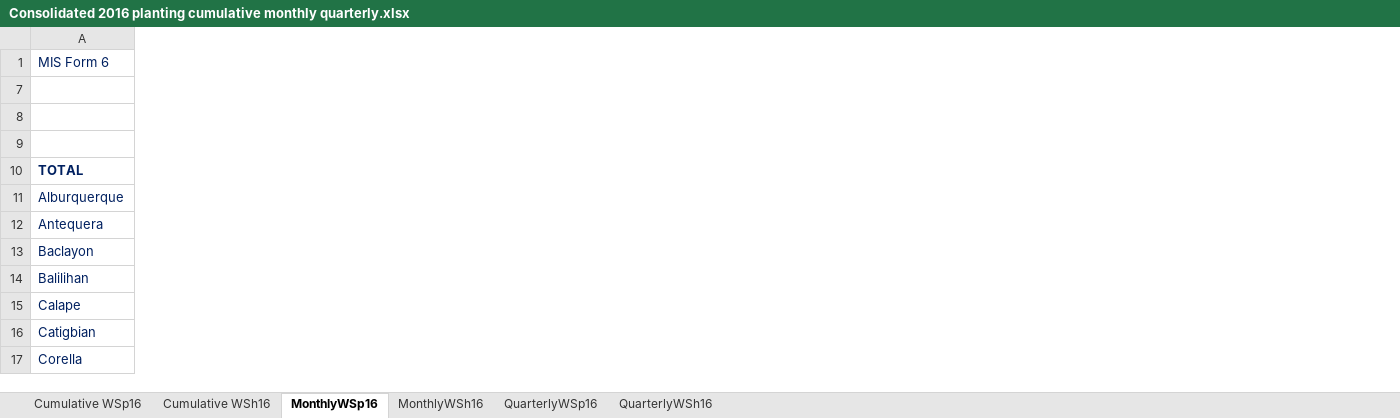
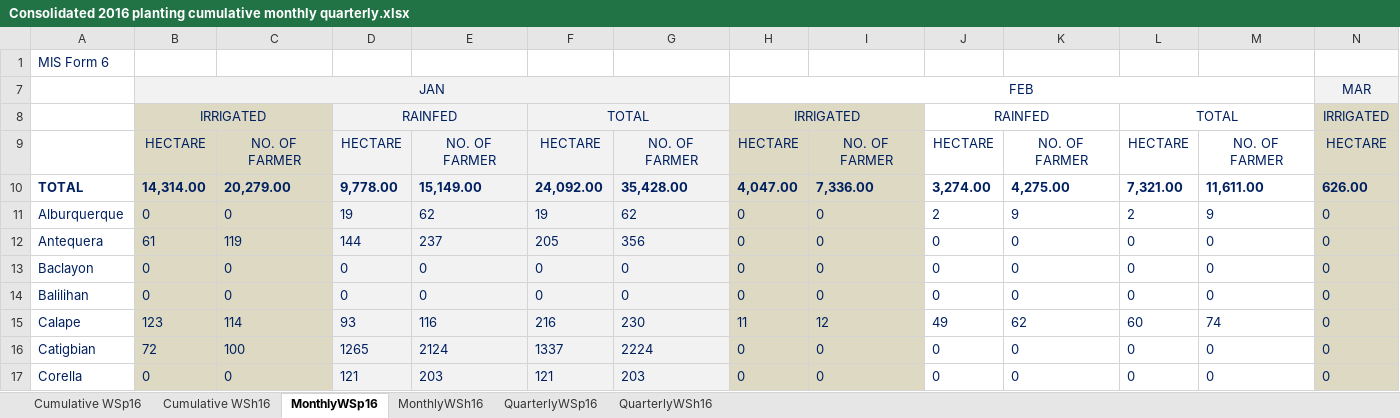
Before and after one commit to jowinlee/PATCO-PlantingHarvesting, an Excel workbook: 2016 Planting Harvesting Report/Consolidated 2016 planting cumulative monthly quarterly.xlsx, sheet MonthlyWSp16, drawn as a sheet; only a part is shown; values as stored, in another font and other column widths than the file's, no borders; the diff covers the shown part only; the diff names each change by its address in the sheet, - before the commit and + after, or states it on an @@ line.

```diff
--- a/2016 Planting Harvesting Report/Consolidated 2016 planting cumulative monthly quarterly.xlsx (sheet MonthlyWSp16)
+++ b/2016 Planting Harvesting Report/Consolidated 2016 planting cumulative monthly quarterly.xlsx (sheet MonthlyWSp16)
@@ column B unhidden, rows 7-17: JAN | IRRIGATED | HECTARE | 14,314.00 | 0 | 61 | 0 | 0 | 123 | 72 | 0 @@
@@ column C unhidden, rows 9-17: NO. OF FARMER | 20,279.00 | 0 | 119 | 0 | 0 | 114 | 100 | 0 @@
@@ column D unhidden, rows 8-17: RAINFED | HECTARE | 9,778.00 | 19 | 144 | 0 | 0 | 93 | 1265 | 121 @@
@@ column E unhidden, rows 9-17: NO. OF FARMER | 15,149.00 | 62 | 237 | 0 | 0 | 116 | 2124 | 203 @@
@@ column F unhidden, rows 8-17: TOTAL | HECTARE | 24,092.00 | 19 | 205 | 0 | 0 | 216 | 1337 | 121 @@
@@ column G unhidden, rows 9-17: NO. OF FARMER | 35,428.00 | 62 | 356 | 0 | 0 | 230 | 2224 | 203 @@
@@ column H unhidden, rows 7-17: FEB | IRRIGATED | HECTARE | 4,047.00 | 0 | 0 | 0 | 0 | 11 | 0 | 0 @@
@@ column I unhidden, rows 9-17: NO. OF FARMER | 7,336.00 | 0 | 0 | 0 | 0 | 12 | 0 | 0 @@
@@ column J unhidden, rows 8-17: RAINFED | HECTARE | 3,274.00 | 2 | 0 | 0 | 0 | 49 | 0 | 0 @@
@@ column K unhidden, rows 9-17: NO. OF FARMER | 4,275.00 | 9 | 0 | 0 | 0 | 62 | 0 | 0 @@
@@ column L unhidden, rows 8-17: TOTAL | HECTARE | 7,321.00 | 2 | 0 | 0 | 0 | 60 | 0 | 0 @@
@@ column M unhidden, rows 9-17: NO. OF FARMER | 11,611.00 | 9 | 0 | 0 | 0 | 74 | 0 | 0 @@
@@ column N unhidden, rows 7-17: MAR | IRRIGATED | HECTARE | 626.00 | 0 | 0 | 0 | 0 | 0 | 0 | 0 @@
```
Also changed, not shown: 29 added columns and 106 edited cells elsewhere in this sheet, sheet Cumulative WSh16, sheet Cumulative WSp16, sheet MonthlyWSh16, formulas that keep their value, hidden cells, 2016 Planting Harvesting Report/Actual bohol planting and harvesting 2016 with stages.xlsx.
